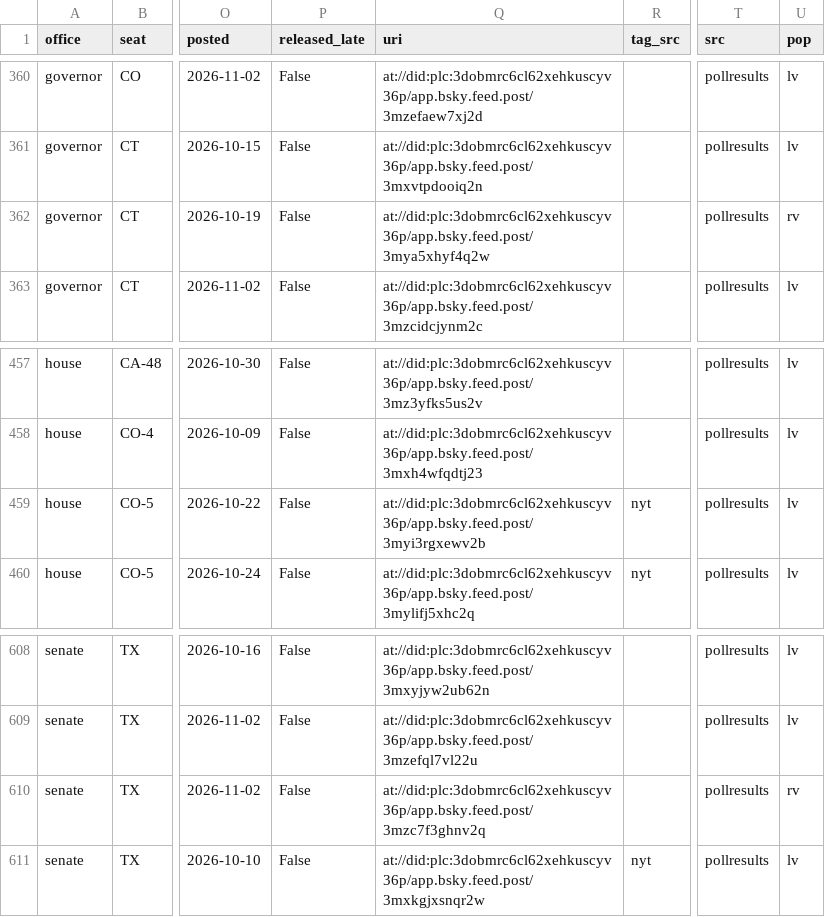
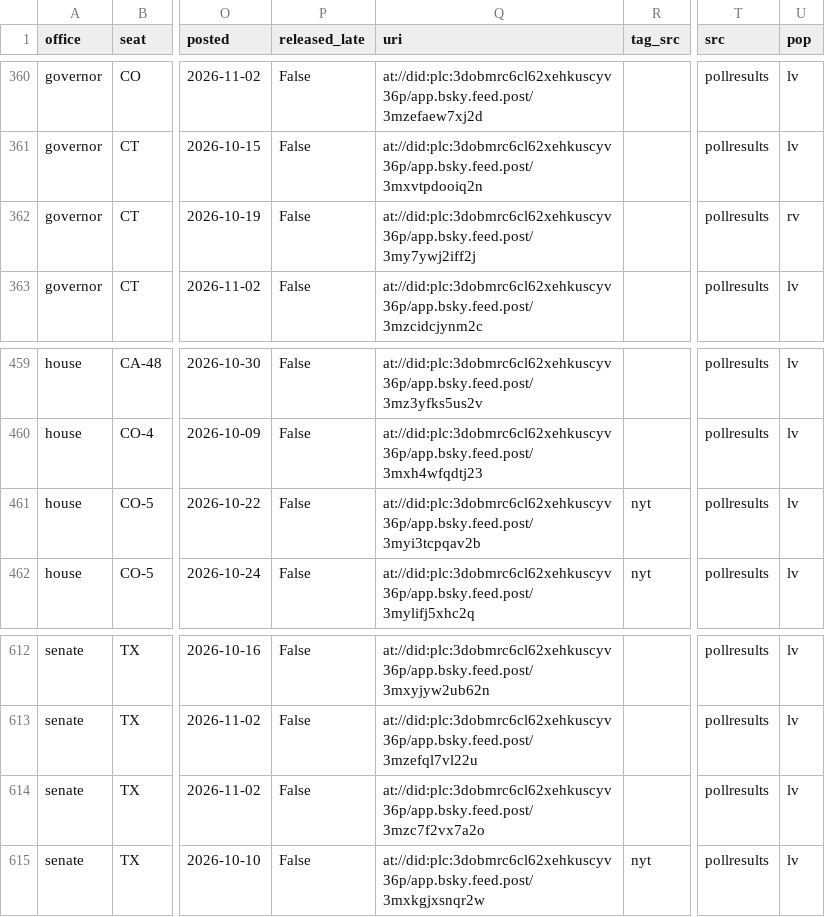
Before and after one commit to scorvec/midterms-2026, a CSV file: data/state/bluesky_race_polls.csv, drawn as a sheet; only a part is shown, gaps mark what is left out; addresses are those after the commit; the diff covers the shown part only; the diff names each change by its address in the sheet, - before the commit and + after, or states it on an @@ line.

```diff
--- a/data/state/bluesky_race_polls.csv
+++ b/data/state/bluesky_race_polls.csv
-Q362 (uri): at://did:plc:3dobmrc6cl62xehkuscyv36p/app.bsky.feed.post/3mya5xhyf4q2w
+Q362 (uri): at://did:plc:3dobmrc6cl62xehkuscyv36p/app.bsky.feed.post/3my7ywj2iff2j
-Q461 (uri): at://did:plc:3dobmrc6cl62xehkuscyv36p/app.bsky.feed.post/3myi3rgxewv2b
+Q461 (uri): at://did:plc:3dobmrc6cl62xehkuscyv36p/app.bsky.feed.post/3myi3tcpqav2b
-Q614 (uri): at://did:plc:3dobmrc6cl62xehkuscyv36p/app.bsky.feed.post/3mzc7f3ghnv2q
+Q614 (uri): at://did:plc:3dobmrc6cl62xehkuscyv36p/app.bsky.feed.post/3mzc7f2vx7a2o
-U614 (pop): rv
+U614 (pop): lv
```
Also changed, not shown: 4 added rows and 7 edited cells elsewhere in this file, data/state/race_poll_seen.csv, 8 other files.
